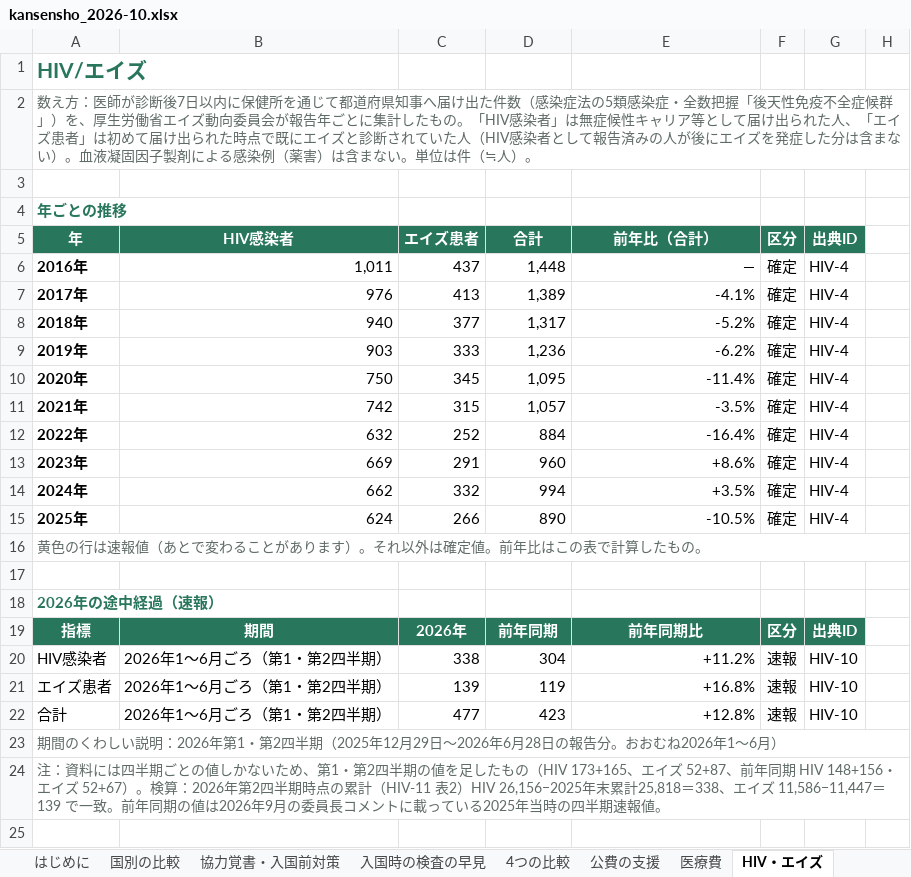
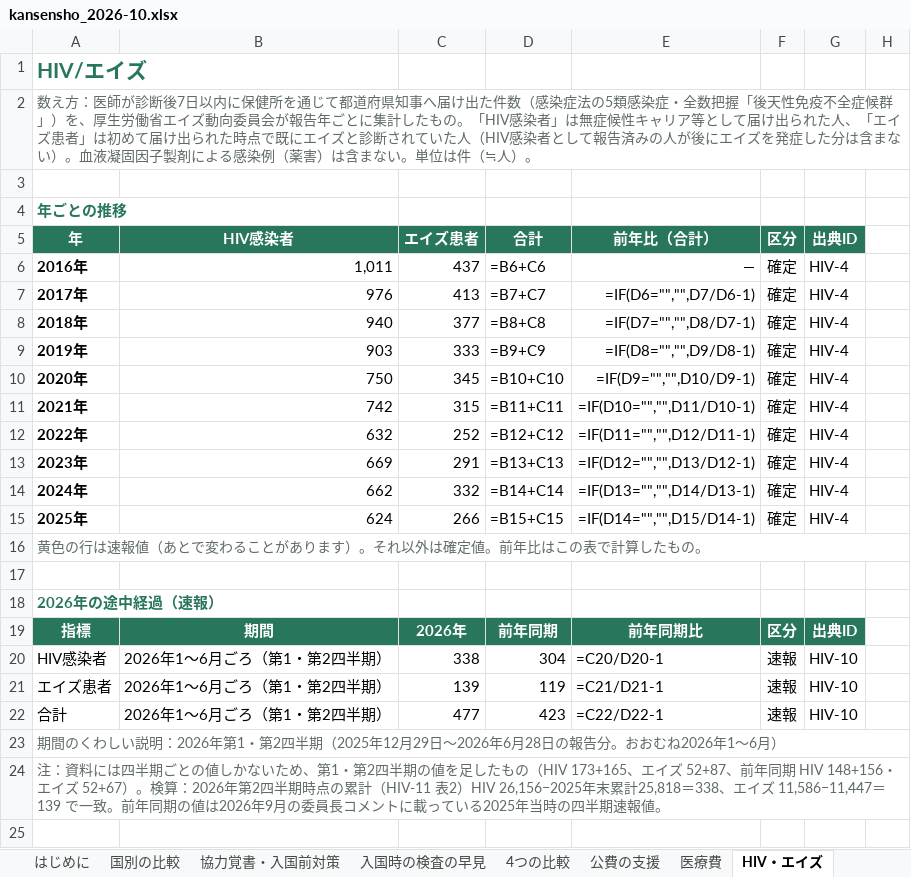
Before and after one commit to Yumaki5555/kansensho, an Excel workbook: docs/kansensho_2026-10.xlsx, sheet HIV・エイズ, drawn as a sheet; only a part is shown; values as stored, in another font and other column widths than the file's, no borders; formulas without a stored value are shown as written; the diff names each change by its address in the sheet, - before the commit and + after, or states it on an @@ line.

```diff
--- a/docs/kansensho_2026-10.xlsx (sheet HIV・エイズ)
+++ b/docs/kansensho_2026-10.xlsx (sheet HIV・エイズ)
-D6: 1,448
+D6: =B6+C6
-D7: 1,389
+D7: =B7+C7
-E7: -4.1%
+E7: =IF(D6="","",D7/D6-1)
-D8: 1,317
+D8: =B8+C8
-E8: -5.2%
+E8: =IF(D7="","",D8/D7-1)
-D9: 1,236
+D9: =B9+C9
-E9: -6.2%
+E9: =IF(D8="","",D9/D8-1)
-D10: 1,095
+D10: =B10+C10
-E10: -11.4%
+E10: =IF(D9="","",D10/D9-1)
-D11: 1,057
+D11: =B11+C11
-E11: -3.5%
+E11: =IF(D10="","",D11/D10-1)
-D12: 884
+D12: =B12+C12
-E12: -16.4%
+E12: =IF(D11="","",D12/D11-1)
-D13: 960
+D13: =B13+C13
-E13: +8.6%
+E13: =IF(D12="","",D13/D12-1)
-D14: 994
+D14: =B14+C14
-E14: +3.5%
+E14: =IF(D13="","",D14/D13-1)
-D15: 890
+D15: =B15+C15
-E15: -10.5%
+E15: =IF(D14="","",D15/D14-1)
-E20: +11.2%
+E20: =C20/D20-1
-E21: +16.8%
+E21: =C21/D21-1
-E22: +12.8%
+E22: =C22/D22-1
```
Also changed, not shown: sheet 協力覚書・入国前対策, sheet 出典一覧, sheet 国別の比較, sheet 4つの比較, sheet 梅毒, sheet はしか, 1 more sheet, 12 other files.
